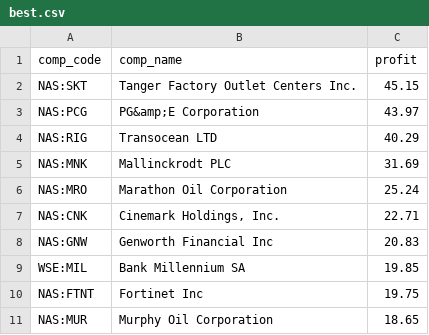
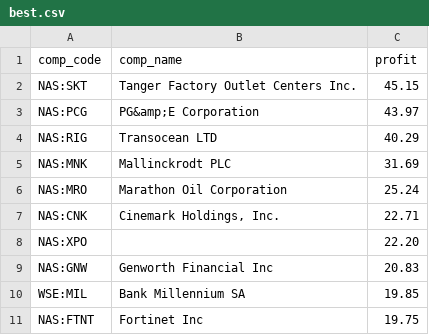
Before and after one commit to popiol/popiol.github.io, a CSV file: data/best.csv, drawn as a sheet.

```diff
--- a/data/best.csv
+++ b/data/best.csv
@@ -7,2 +7,3 @@ NAS:MRO,"Marathon Oil Corporation",25.24
 NAS:CNK,"Cinemark Holdings, Inc.",22.71
+NAS:XPO,,22.20
 NAS:GNW,"Genworth Financial Inc",20.83
@@ -10,2 +11 @@ WSE:MIL,"Bank Millennium SA",19.85
 NAS:FTNT,"Fortinet Inc",19.75
-NAS:MUR,"Murphy Oil Corporation",18.65
```
Also changed, not shown: data/line_vs_market_2022.csv, 1 other file.
